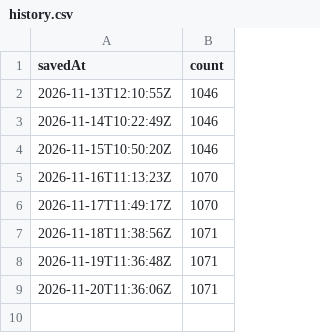
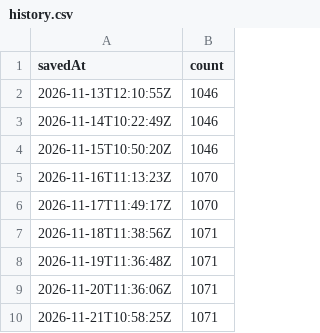
Before and after one commit to tanisha-ship-it/tanisha-ship-it.github.io, a CSV file: history.csv, drawn as a sheet; the diff names each change by its address in the sheet, - before the commit and + after, or states it on an @@ line.

Commit message:
Butterfly count 1071 (2026-11-21T10:58:25Z)

```diff
--- a/history.csv
+++ b/history.csv
+row 10: 2026-11-21T10:58:25Z | 1071
```
Also changed, not shown: 1 other file.
